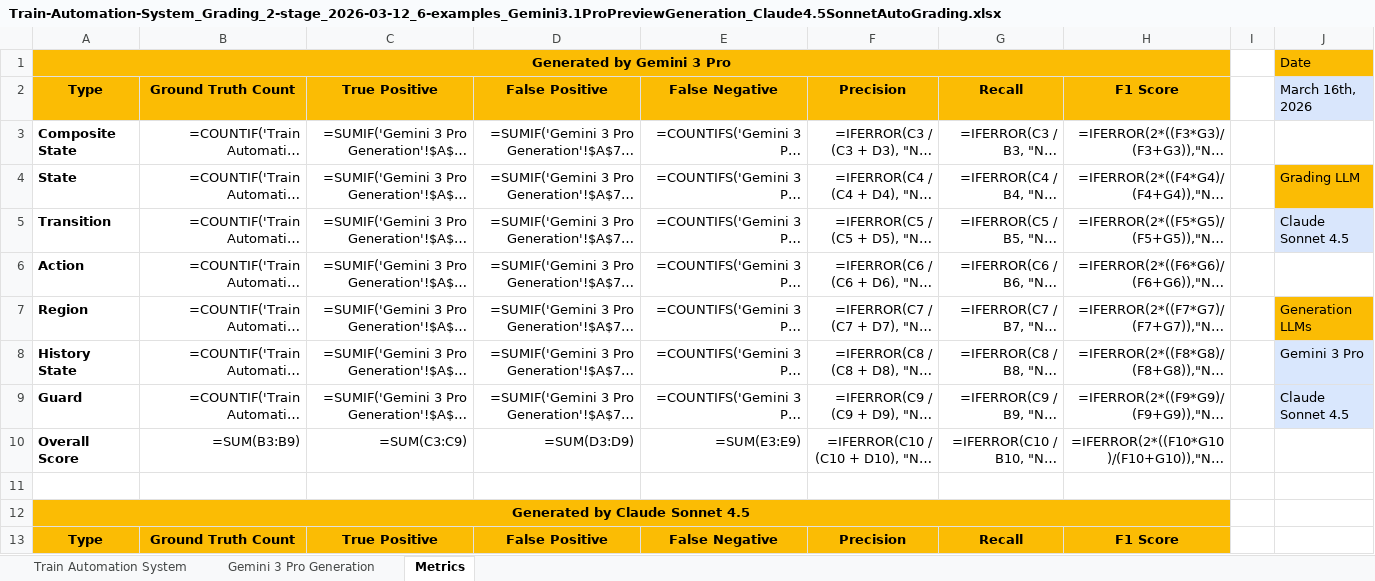
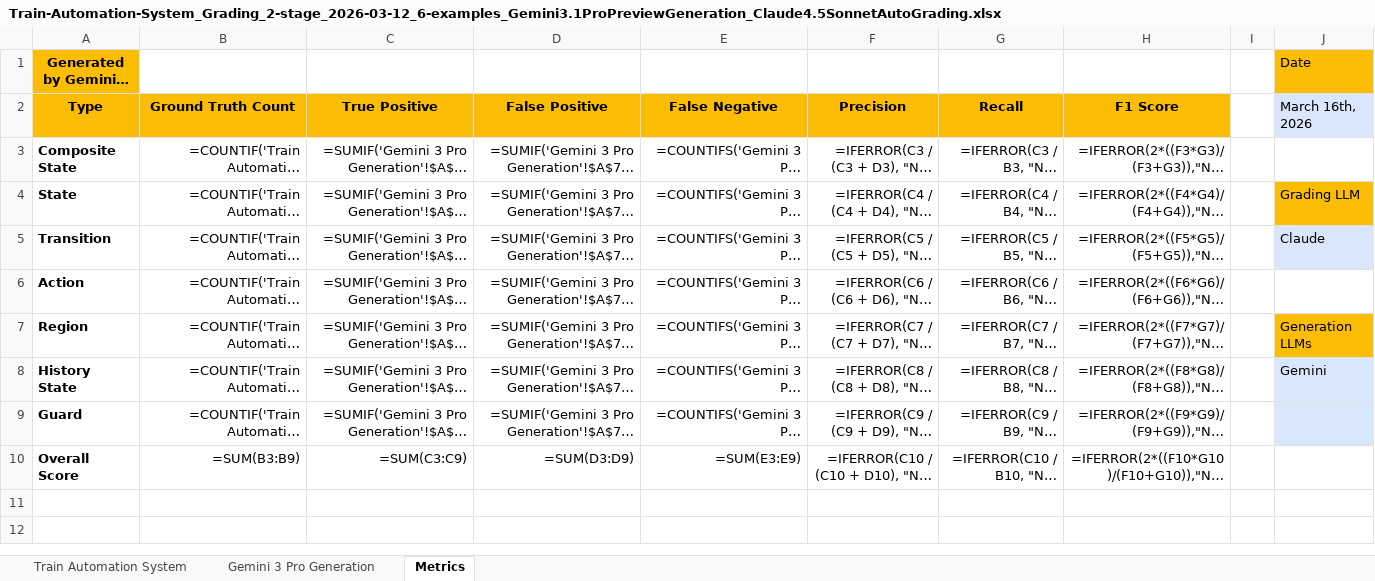
Before and after one commit to ma-nadeau/llm-automated-state-machine-generation-assessment, an Excel workbook: Train Automation System/Grading/2 stage/6-examples/Train-Automation-System_Grading_2-stage_2026-03-12_6-examples_Gemini3.1ProPreviewGeneration_Claude4.5SonnetAutoGrading.xlsx, sheet Metrics, drawn as a sheet; only a part is shown; long unchanged cells end in …; values as stored, in another font and other column widths than the file's, no borders; formulas without a stored value are shown as written; table styles not drawn; the diff covers the shown part only; the diff names each change by its address in the sheet, - before the commit and + after, or states it on an @@ line.

```diff
--- a/Train Automation System/Grading/2 stage/6-examples/Train-Automation-System_Grading_2-stage_2026-03-12_6-examples_Gemini3.1ProPreviewGeneration_Claude4.5SonnetAutoGrading.xlsx (sheet Metrics)
+++ b/Train Automation System/Grading/2 stage/6-examples/Train-Automation-System_Grading_2-stage_2026-03-12_6-examples_Gemini3.1ProPreviewGeneration_Claude4.5SonnetAutoGrading.xlsx (sheet Metrics)
-A1:H1 merged
-J5 (March 16th, 2026): Claude Sonnet 4.5
+J5 (March 16th, 2026): Claude
-J8 (March 16th, 2026): Gemini 3 Pro
+J8 (March 16th, 2026): Gemini
-J9 (March 16th, 2026): Claude Sonnet 4.5
+J9 (March 16th, 2026): (empty)
-row 11: (empty)
-row 12: Generated by Claude Sonnet 4.5
-row 13: Type | Ground Truth Count | True Positive | False Positive | False Negative | Precision | Recall | F1 Score
```
Also changed, not shown: 8 removed rows elsewhere in this sheet, SSC7/Grading/2 stage/6-examples/SSC7_Grading_2-stage_2026-03-12_6-examples_GPT-5.5Generation_Claude4.5SonnetAutoGrading.xlsx, SSC7/Grading/2 stage/6-examples/SSC7_Grading_2-stage_2026-03-12_6-examples_Gemini3.1ProPreviewGeneration_Claude4.5SonnetAutoGrading.xlsx, 51 other files.
